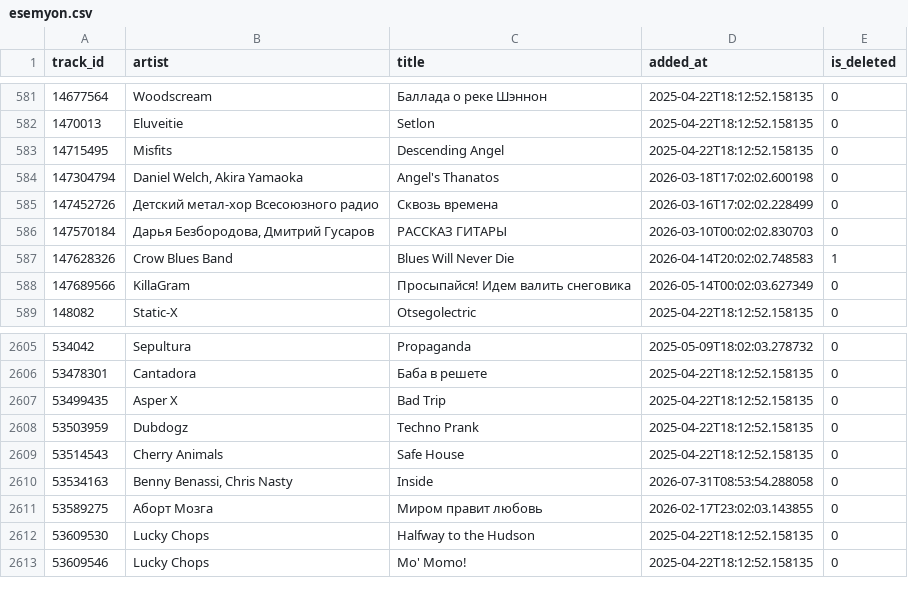
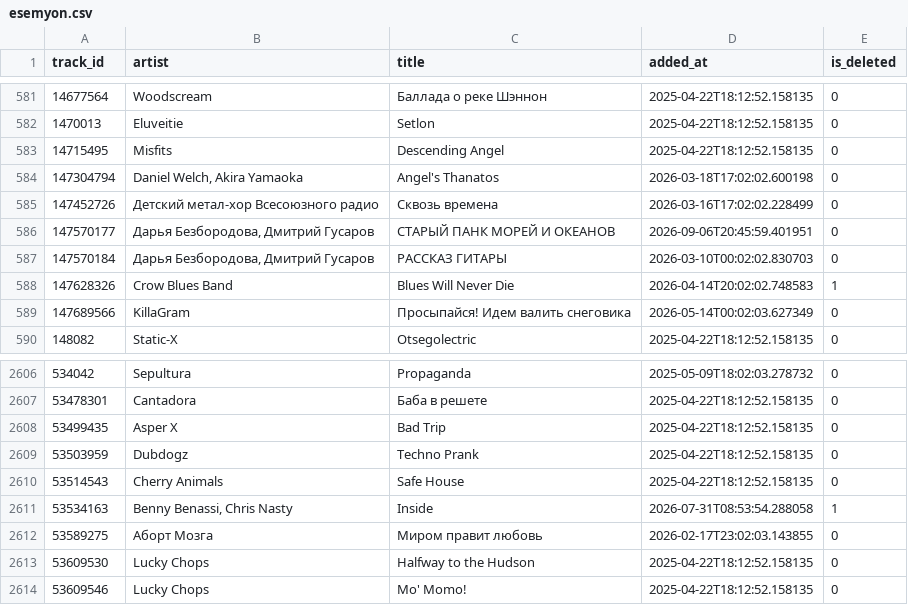
Before and after one commit to esemi/yandex-music-playlist-backup, a CSV file: playlists/esemyon.csv, drawn as a sheet; only a part is shown, gaps mark what is left out.

```diff
--- a/playlists/esemyon.csv
+++ b/playlists/esemyon.csv
@@ -585,2 +585,3 @@ track_id,artist,title,added_at,is_deleted
 147452726,Детский метал-хор Всесоюзного радио,Сквозь времена,2026-03-16T17:02:02.228499,0
+147570177,"Дарья Безбородова, Дмитрий Гусаров",СТАРЫЙ ПАНК МОРЕЙ И ОКЕАНОВ,2026-09-06T20:45:59.401951,0
 147570184,"Дарья Безбородова, Дмитрий Гусаров",РАССКАЗ ГИТАРЫ,2026-03-10T00:02:02.830703,0
@@ -2609,3 +2610,3 @@ track_id,artist,title,added_at,is_deleted
 53514543,Cherry Animals,Safe House,2025-04-22T18:12:52.158135,0
-53534163,"Benny Benassi, Chris Nasty",Inside,2026-07-31T08:53:54.288058,0
+53534163,"Benny Benassi, Chris Nasty",Inside,2026-07-31T08:53:54.288058,1
 53589275,Аборт Мозга,Миром правит любовь,2026-02-17T23:02:03.143855,0
```
Also changed, not shown: 6 other files.
